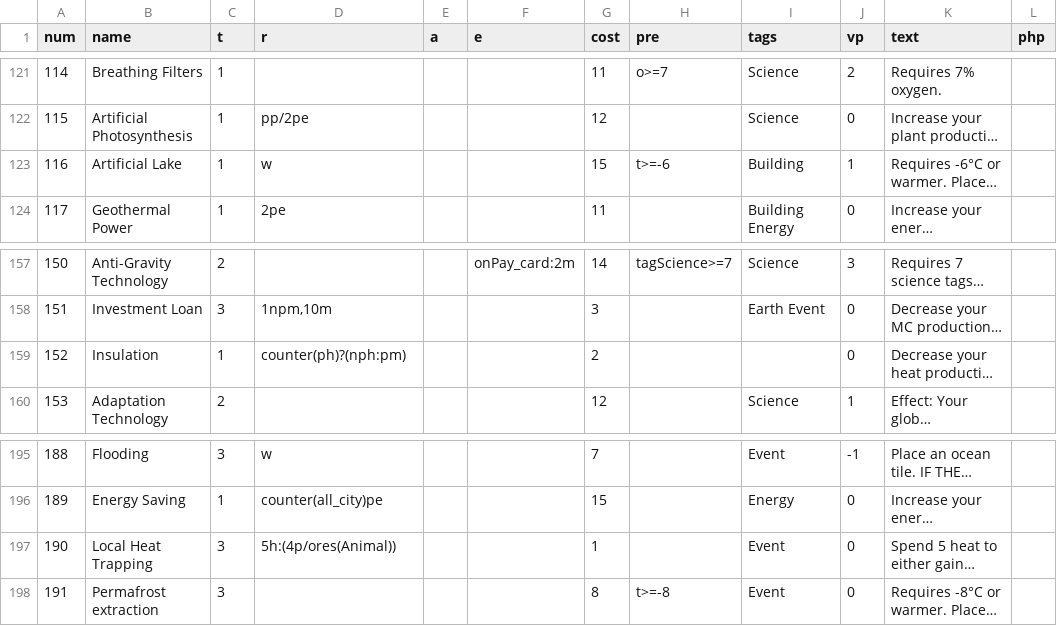
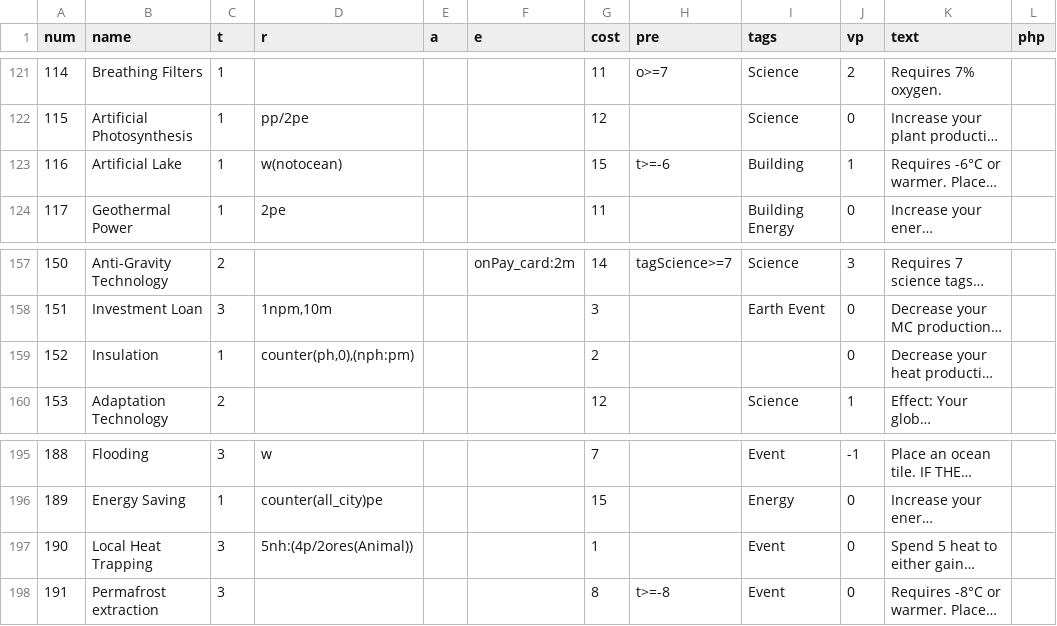
Before and after one commit to elaskavaia/bga-mars, a CSV file: misc/cards_material.csv, drawn as a sheet; only a part is shown, gaps mark what is left out; long unchanged cells end in …; the diff names each change by its address in the sheet, - before the commit and + after, or states it on an @@ line.

```diff
--- a/misc/cards_material.csv
+++ b/misc/cards_material.csv
-D123 (r): w
+D123 (r): w(notocean)
-D159 (r): counter(ph)?(nph:pm)
+D159 (r): counter(ph,0),(nph:pm)
-D197 (r): 5h:(4p/ores(Animal))
+D197 (r): 5nh:(4p/2ores(Animal))
```
Also changed, not shown: misc/proj_material.csv, misc/tracker_material.csv, 14 other files.
